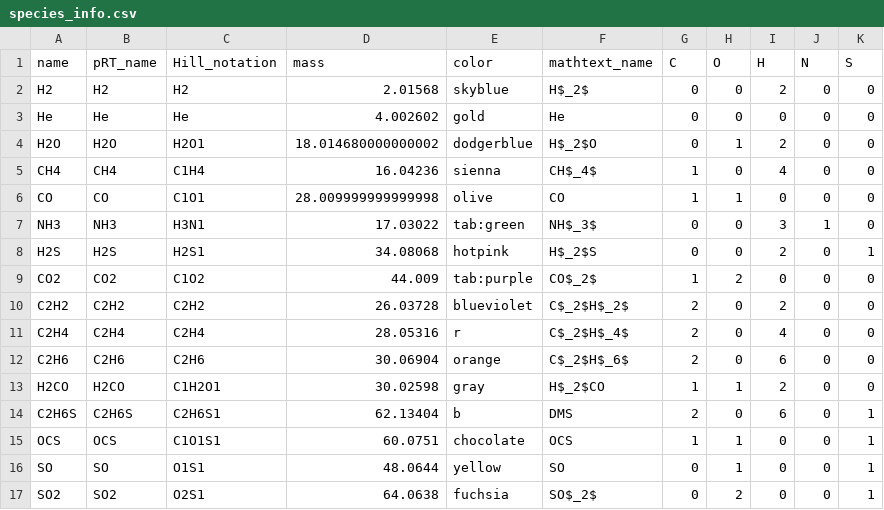
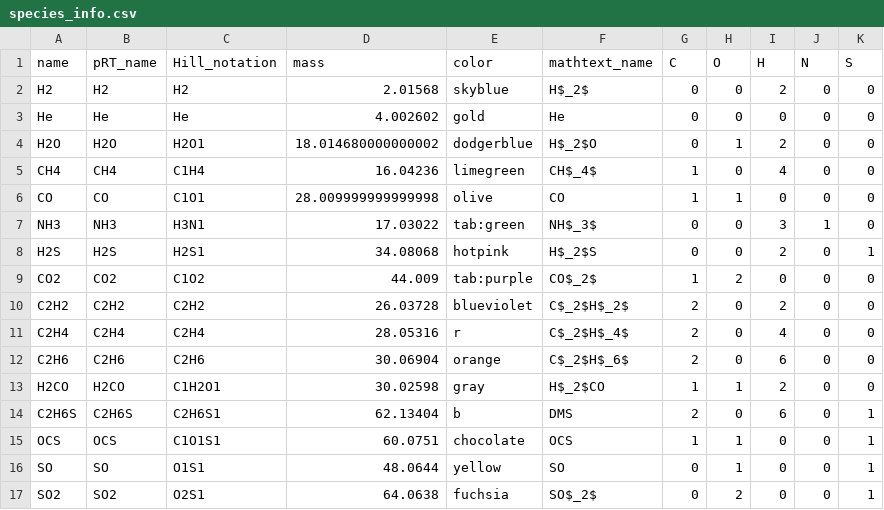
Before and after one commit to NatalieGrasser/METIS_transmission, a CSV file: METIS_transmission/species_info.csv, drawn as a sheet.

```diff
--- a/METIS_transmission/species_info.csv
+++ b/METIS_transmission/species_info.csv
@@ -4,3 +4,3 @@ He,He,He,4.002602,gold,He,0,0,0,0,0
 H2O,H2O,H2O1,18.014680000000002,dodgerblue,H$_2$O,0,1,2,0,0
-CH4,CH4,C1H4,16.04236,sienna,CH$_4$,1,0,4,0,0
+CH4,CH4,C1H4,16.04236,limegreen,CH$_4$,1,0,4,0,0
 CO,CO,C1O1,28.009999999999998,olive,CO,1,1,0,0,0
```
Also changed, not shown: 7 other files.
